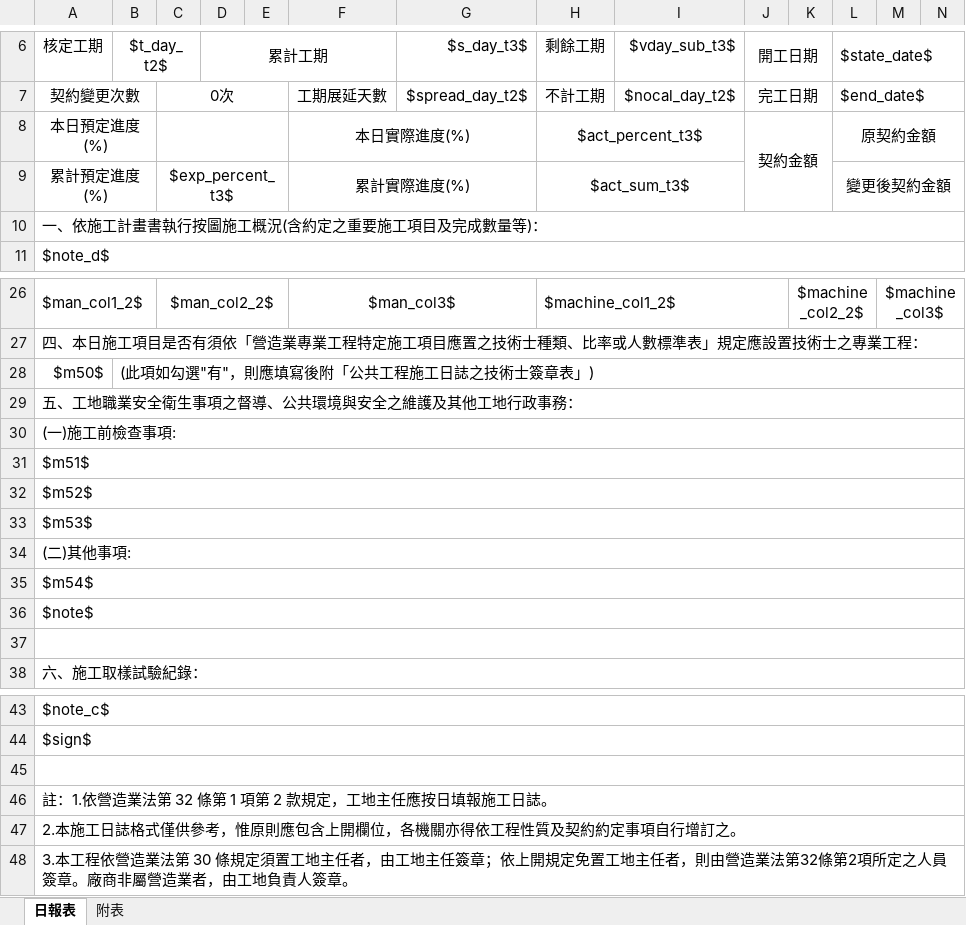
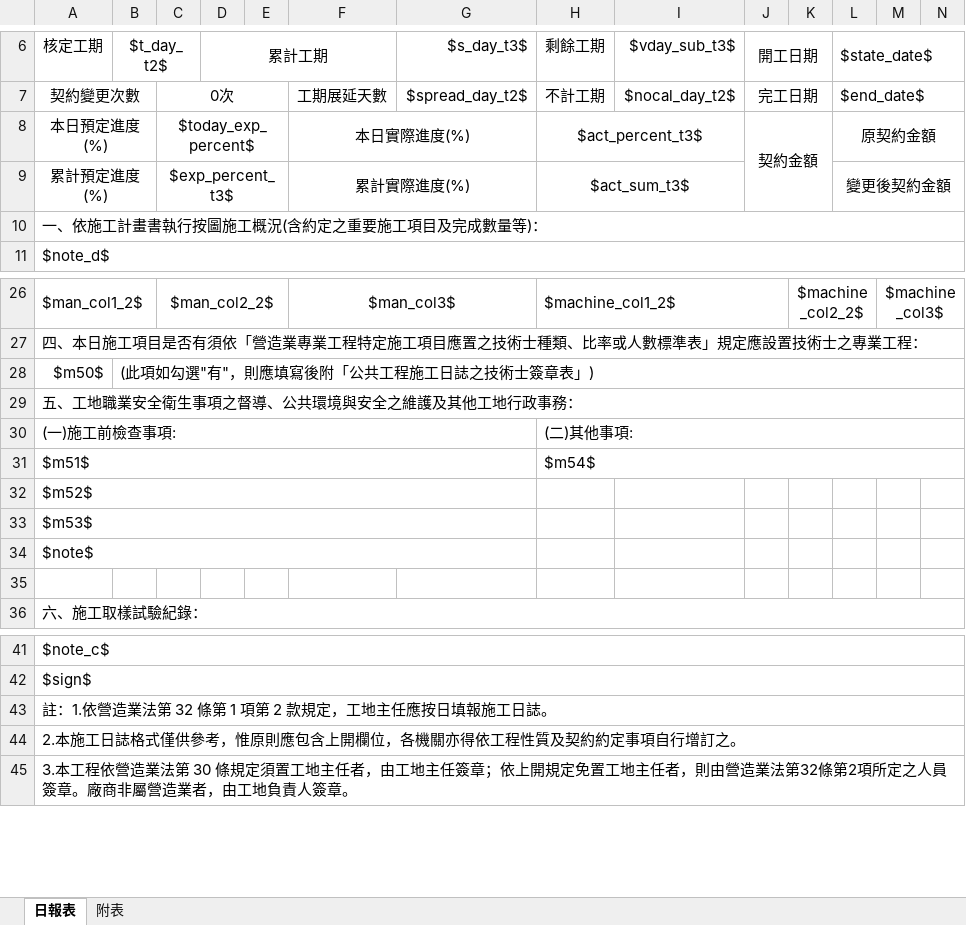
Before and after one commit to bes226169/edr-report, an Excel workbook: EDR_Report/bin/Debug/net6.0/Report/edr1cb109.xlsx, sheet 日報表, drawn as a sheet; only a part is shown, gaps mark what is left out; values as stored, in another font and other column widths than the file's, no borders; conditional formats not drawn; removed rows and columns are numbered as before the commit, all else as after; rows hold the shown columns only; the diff names each change by its address in the sheet, - before the commit and + after, or states it on an @@ line.

```diff
--- a/EDR_Report/bin/Debug/net6.0/Report/edr1cb109.xlsx (sheet 日報表)
+++ b/EDR_Report/bin/Debug/net6.0/Report/edr1cb109.xlsx (sheet 日報表)
-C8: (empty)
+C8: $today_exp_percent$
-A30:O30 merged
+A30:G30 merged
-H30: (empty)
+H30: (二)其他事項:
+H30:O30 merged
-A31:O31 merged
+A31:G31 merged
-H31: (empty)
+H31: $m54$
+H31:O31 merged
-A32:O32 merged
+A32:G32 merged
-A33:O33 merged
+A33:G33 merged
-row 34: (二)其他事項:
-row 35: $m54$
-A36:O36 merged
+A34:G34 merged
-A37:O37 merged
-row 45: (empty)
```
Also changed, not shown: sheet 附表, EDR_Report/Report/edr1cb109.xlsx, 7 other files.
